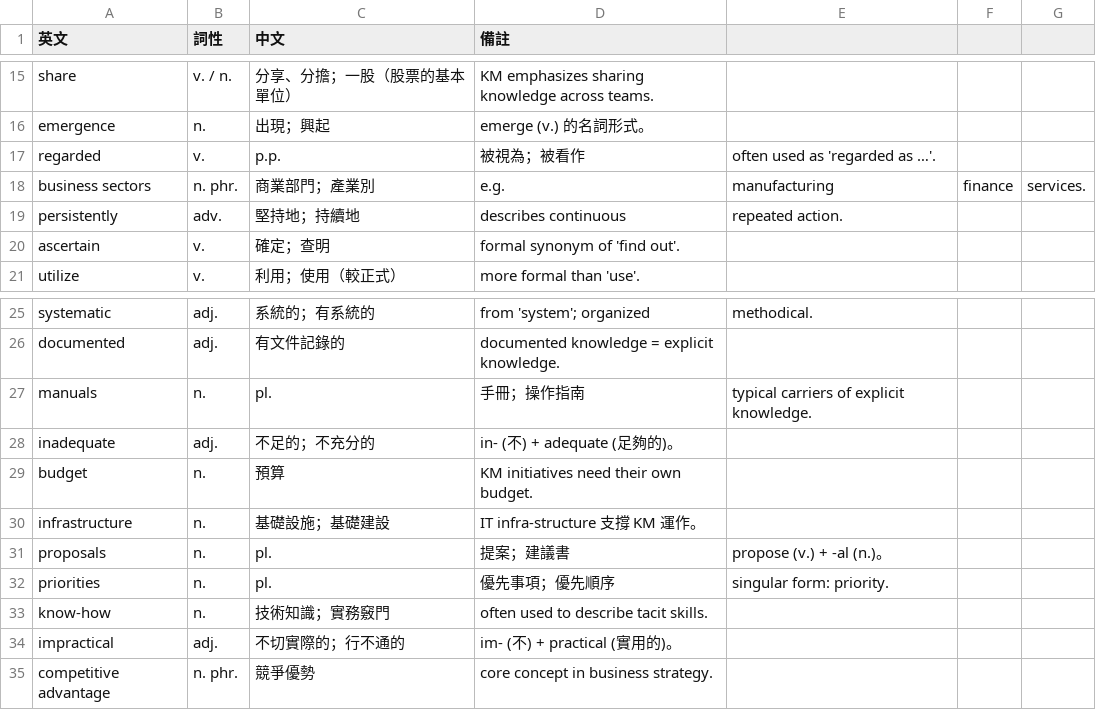
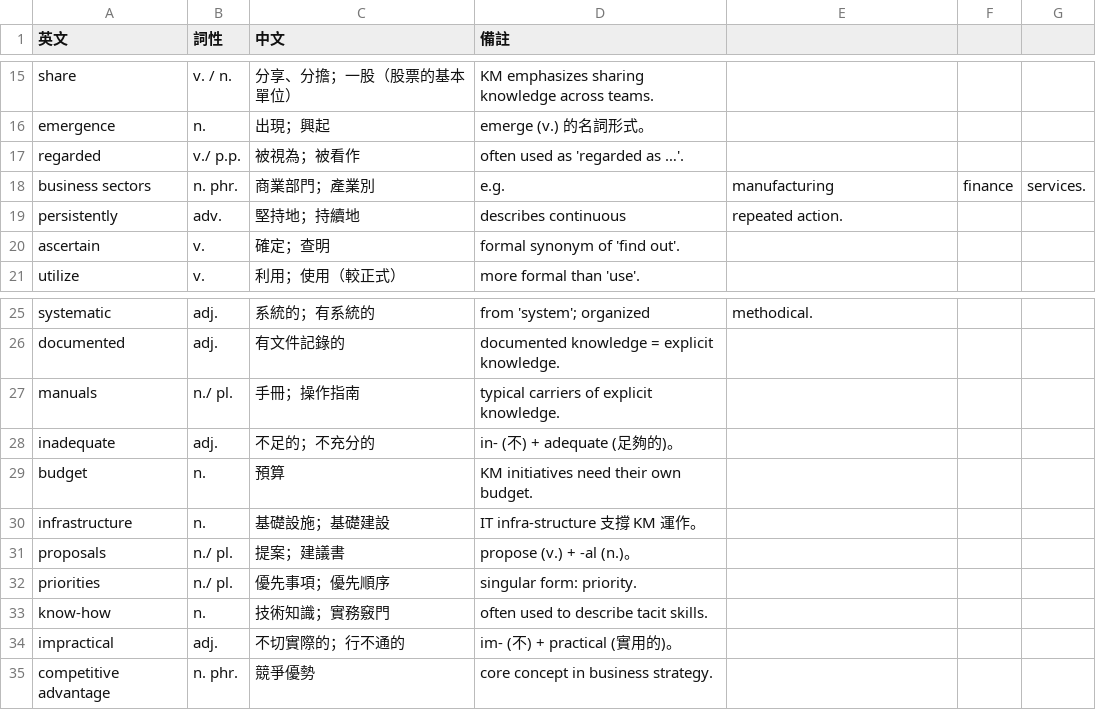
Before and after one commit to fgh09101010/Vocabulary-practice, a CSV file: data/Ch7 Knowledge Management.csv, drawn as a sheet; only a part is shown, gaps mark what is left out.

Commit message:
修正 CH7 Knowledge Management 單字表中的格式問題，統一詞性標記並調整排版

```diff
--- a/data/Ch7 Knowledge Management.csv
+++ b/data/Ch7 Knowledge Management.csv
@@ -16,3 +16,3 @@ share,v. / n.,分享、分擔；一股（股票的基本單位）,KM emphasizes
 emergence,n.,出現；興起,emerge (v.) 的名詞形式。
-regarded,v., p.p.,被視為；被看作,often used as 'regarded as …'.
+regarded,v./ p.p.,被視為；被看作,often used as 'regarded as …'.
 business sectors,n. phr.,商業部門；產業別,e.g., manufacturing, finance, services.
@@ -26,3 +26,3 @@ systematic,adj.,系統的；有系統的,from 'system'; organized, methodical.
 documented,adj.,有文件記錄的,documented knowledge = explicit knowledge.
-manuals,n., pl.,手冊；操作指南,typical carriers of explicit knowledge.
+manuals,n./ pl.,手冊；操作指南,typical carriers of explicit knowledge.
 inadequate,adj.,不足的；不充分的,in- (不) + adequate (足夠的)。
@@ -30,4 +30,4 @@ budget,n.,預算,KM initiatives need their own budget.
 infrastructure,n.,基礎設施；基礎建設,IT infra-structure 支撐 KM 運作。
-proposals,n., pl.,提案；建議書,propose (v.) + -al (n.)。
-priorities,n., pl.,優先事項；優先順序,singular form: priority.
+proposals,n./ pl.,提案；建議書,propose (v.) + -al (n.)。
+priorities,n./ pl.,優先事項；優先順序,singular form: priority.
 know-how,n.,技術知識；實務竅門,often used to describe tacit skills.
```
